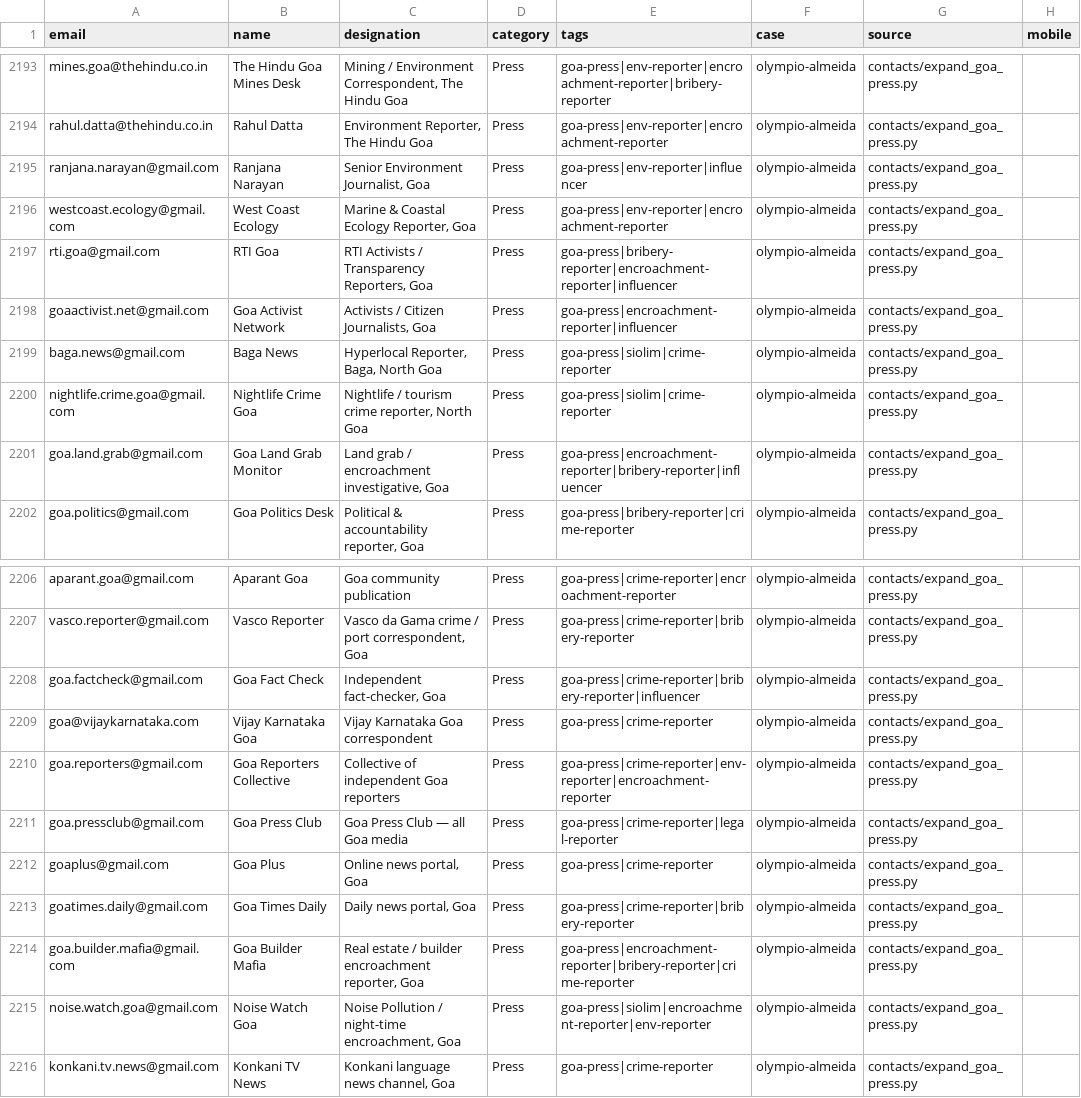
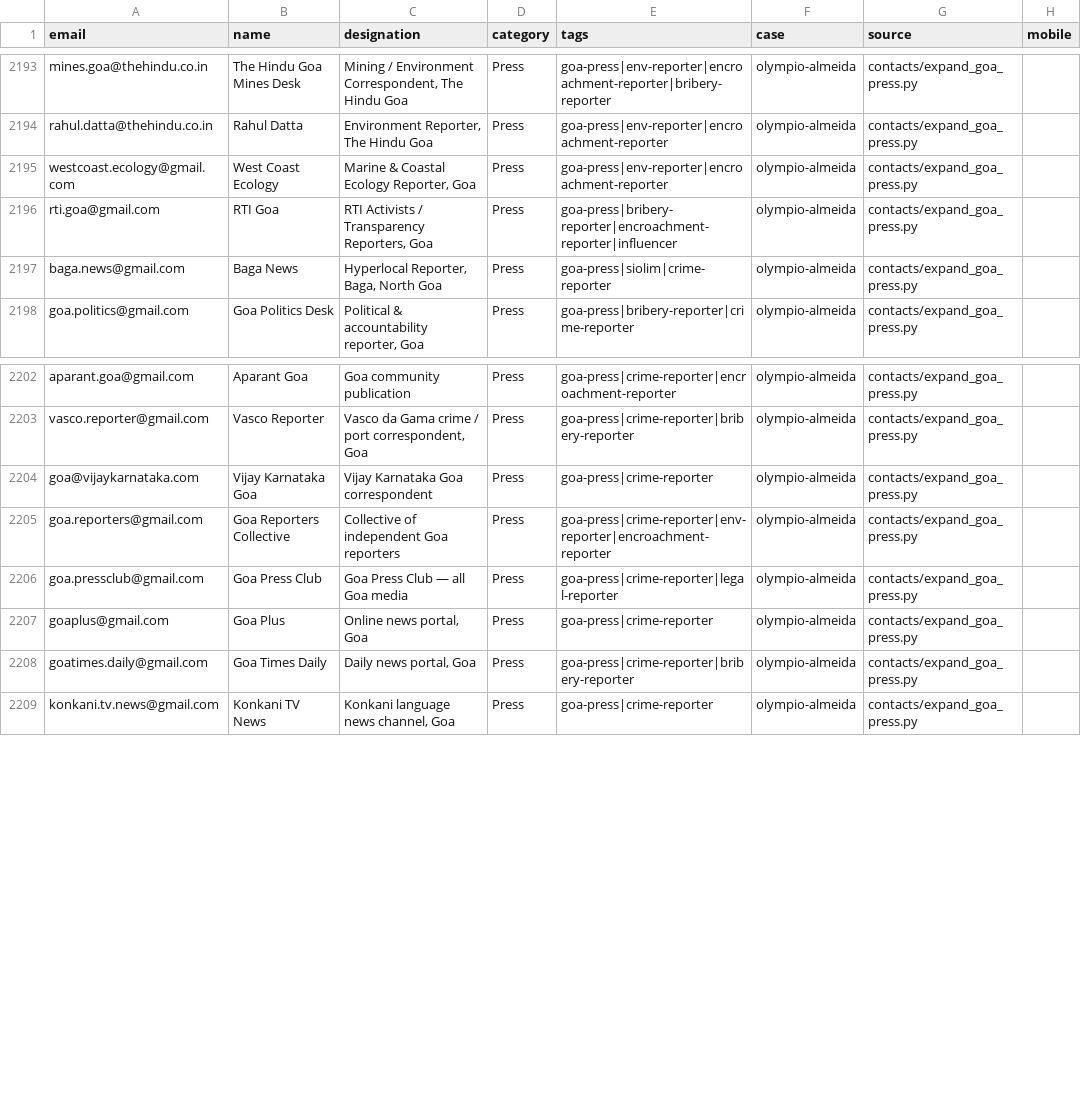
Before and after one commit to pressdetective/pressdetective, a CSV file: contacts/contacts_live.csv, drawn as a sheet; only a part is shown, gaps mark what is left out; the diff names each change by its address in the sheet, - before the commit and + after, or states it on an @@ line.

Commit message:
Suppress 18 more Olympio follow-up bounces (expand_goa_press fabricated + dead NIC)

```diff
--- a/contacts/contacts_live.csv
+++ b/contacts/contacts_live.csv
-row 2195: ranjana.narayan@gmail.com | Ranjana Narayan | Senior Environment Journalist, Goa | Press | goa-press|env-reporter|influencer | olympio-almeida | contacts/expand_goa_press.py
-row 2198: goaactivist.net@gmail.com | Goa Activist Network | Activists / Citizen Journalists, Goa | Press | goa-press|encroachment-reporter|influencer | olympio-almeida | contacts/expand_goa_press.py
-row 2200: nightlife.crime.goa@gmail.com | Nightlife Crime Goa | Nightlife / tourism crime reporter, North Goa | Press | goa-press|siolim|crime-reporter | olympio-almeida | contacts/expand_goa_press.py
-row 2201: goa.land.grab@gmail.com | Goa Land Grab Monitor | Land grab / encroachment investigative, Goa | Press | goa-press|encroachment-reporter|bribery-reporter|influencer | olympio-almeida | contacts/expand_goa_press.py
-row 2208: goa.factcheck@gmail.com | Goa Fact Check | Independent fact-checker, Goa | Press | goa-press|crime-reporter|bribery-reporter|influencer | olympio-almeida | contacts/expand_goa_press.py
-row 2214: goa.builder.mafia@gmail.com | Goa Builder Mafia | Real estate / builder encroachment reporter, Goa | Press | goa-press|encroachment-reporter|bribery-reporter|crime-reporter | olympio-almeida | contacts/expand_goa_press.py
-row 2215: noise.watch.goa@gmail.com | Noise Watch Goa | Noise Pollution / night-time encroachment, Goa | Press | goa-press|siolim|encroachment-reporter|env-reporter | olympio-almeida | contacts/expand_goa_press.py
```
Also changed, not shown: contacts/suppression_list.csv.
